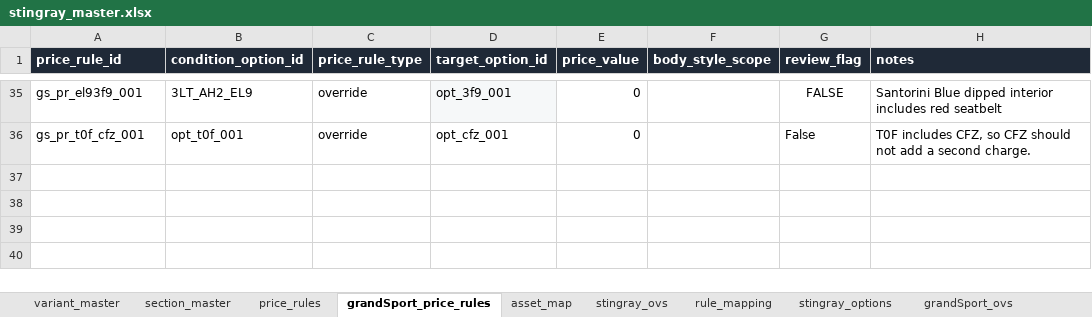
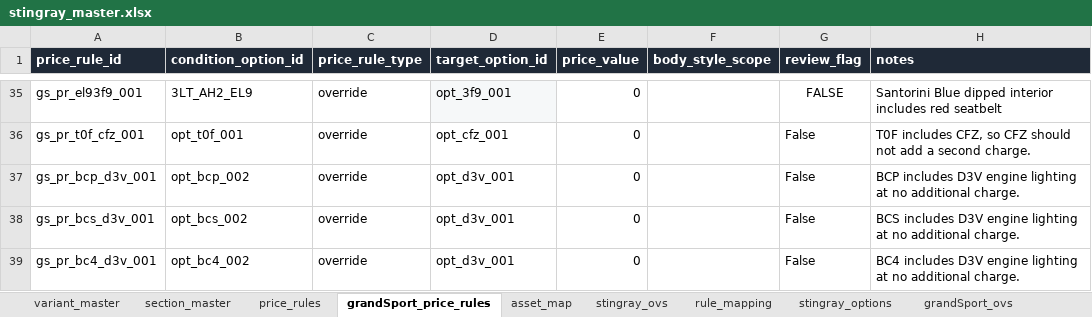
Before and after one commit to seanzmc/27vette, an Excel workbook: stingray_master.xlsx, sheet grandSport_price_rules, drawn as a sheet; only a part is shown, gaps mark what is left out; values as stored, in another font and other column widths than the file's, no borders; conditional formats and table styles not drawn; the diff names each change by its address in the sheet, - before the commit and + after, or states it on an @@ line.

Commit message:
Pass 1 is done.
Changed workbook/source behavior:
- `BCP`, `BCS`, `BC4` now auto-add `D3V` at `$0`.
- `BCP` and `BCS` no longer auto-add `B6P`.
- `D30` and `R6X` are now `display_behavior=auto_only` in Grand Sport source.
- Added `J56` / `J57` as a Grand Sport exclusive brake group.
- Removed the one-way `J57 excludes J56` runtime behavior from the generated rules.
- Preserved the explicit `CFL excludes CFZ` runtime rule so `CFL` stays blocked when `T0F` auto-adds `CFZ`.
- Moved Launch Edition pricing: `Z25 = $0`, `3LT_AH2_EL9 = $1,995`, `3LT_AE4_EL9 = $1,995`.

Runtime/generator changes:
- Tightened grouped-exclusion audit handling so already-omitted rows are not double-counted.
- Adjusted generic auto-add/exclusive handling so auto-included options can replace non-user default peers without breaking Stingray’s auto-added BC7 replacement behavior.

Validation passed:
- `.venv/bin/python scripts/validate_workbook_package.py stingray_master.xlsx`
- `.venv/bin/python scripts/generate_grand_sport_form.py`
- `.venv/bin/python scripts/generate_stingray_form.py`
- `node --test tests/grand-sport-draft-data.test.mjs`
- `node --test tests/grand-sport-rule-audit.test.mjs`
- `node --test tests/multi-model-runtime-switching.test.mjs`
- `node --test tests/stingray-generator-stability.test.mjs`
- `node --test tests/stingray-form-regression.test.mjs`
- `git diff --check`

I stopped at approved Pass 1. Step/section layout, wheels ordering, and seat availability are still pending for later passes.

```diff
--- a/stingray_master.xlsx (sheet grandSport_price_rules)
+++ b/stingray_master.xlsx (sheet grandSport_price_rules)
+row 37: gs_pr_bcp_d3v_001 | opt_bcp_002 | override | opt_d3v_001 | 0 |  | False | BCP includes D3V engine lighting at no additional charge.
+row 38: gs_pr_bcs_d3v_001 | opt_bcs_002 | override | opt_d3v_001 | 0 |  | False | BCS includes D3V engine lighting at no additional charge.
+row 39: gs_pr_bc4_d3v_001 | opt_bc4_002 | override | opt_d3v_001 | 0 |  | False | BC4 includes D3V engine lighting at no additional charge.
```
Also changed, not shown: sheet grandSport_rule_mapping, sheet grandSport_options, sheet grandSport_exclusive_members, sheet grandSport_exclusive_groups, sheet lt_interiors, sheet form_interiors, 17 other files.
